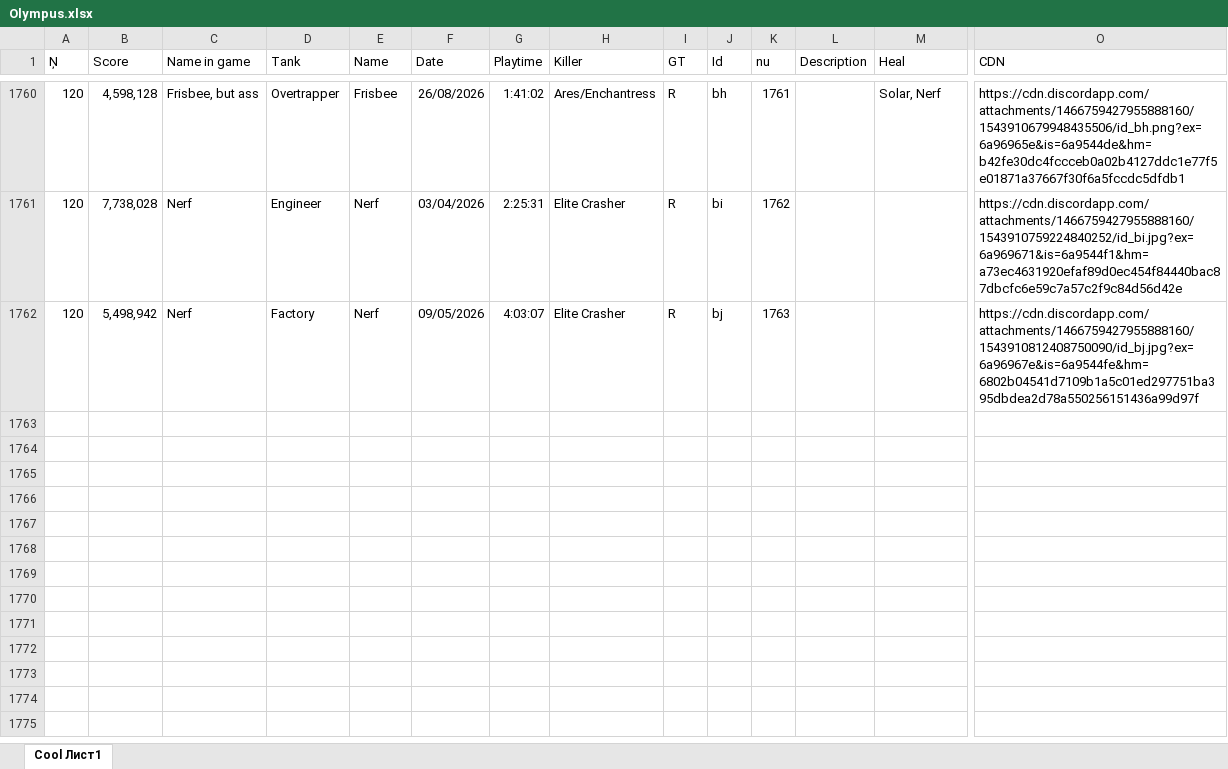
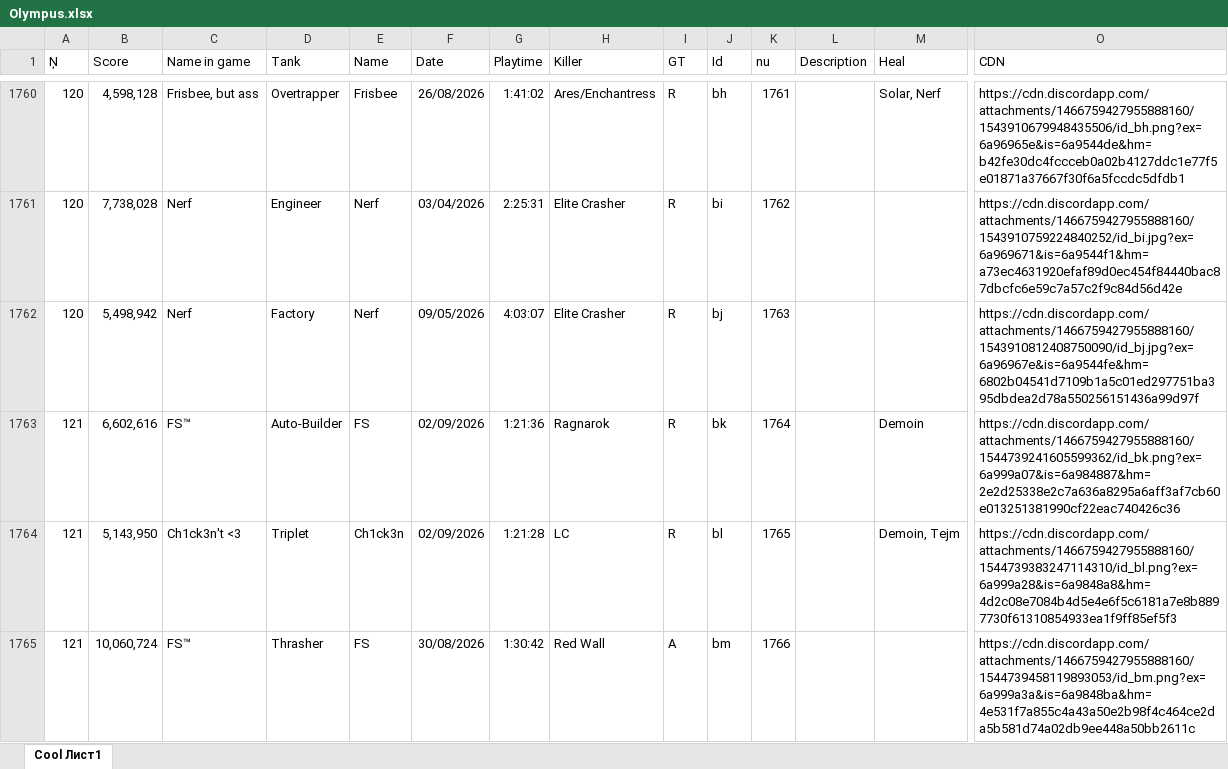
Before and after one commit to Tejmq/OlympusBot, an Excel workbook: data/Olympus.xlsx, sheet Cool Лист1, drawn as a sheet; only a part is shown, gaps mark what is left out; values as stored, in another font and other column widths than the file's, no borders; rows hold the shown columns only; the diff names each change by its address in the sheet, - before the commit and + after, or states it on an @@ line.

Commit message:
Add files via upload

```diff
--- a/data/Olympus.xlsx (sheet Cool Лист1)
+++ b/data/Olympus.xlsx (sheet Cool Лист1)
+row 1763: 121 | 6,602,616 | FS™ | Auto-Builder | FS | 02/09/2026 | 1:21:36 | Ragnarok | R | bk | 1764 |  | Demoin | https://cdn.discordapp.com/attachments/1466759427955888160/1544739241605599362/id_bk.png?ex=6a999a07&is=6a984887&hm=2e2d25338e2c7a636a8295a6aff3af7cb60e013251381990cf22eac740426c36
+row 1764: 121 | 5,143,950 | Ch1ck3n't <3 | Triplet | Ch1ck3n | 02/09/2026 | 1:21:28 | LC | R | bl | 1765 |  | Demoin, Tejm | https://cdn.discordapp.com/attachments/1466759427955888160/1544739383247114310/id_bl.png?ex=6a999a28&is=6a9848a8&hm=4d2c08e7084b4d5e4e6f5c6181a7e8b8897730f61310854933ea1f9ff85ef5f3
+row 1765: 121 | 10,060,724 | FS™ | Thrasher | FS | 30/08/2026 | 1:30:42 | Red Wall | A | bm | 1766 |  |  | https://cdn.discordapp.com/attachments/1466759427955888160/1544739458119893053/id_bm.png?ex=6a999a3a&is=6a9848ba&hm=4e531f7a855c4a43a50e2b98f4c464ce2da5b581d74a02db9ee448a50bb2611c
```
